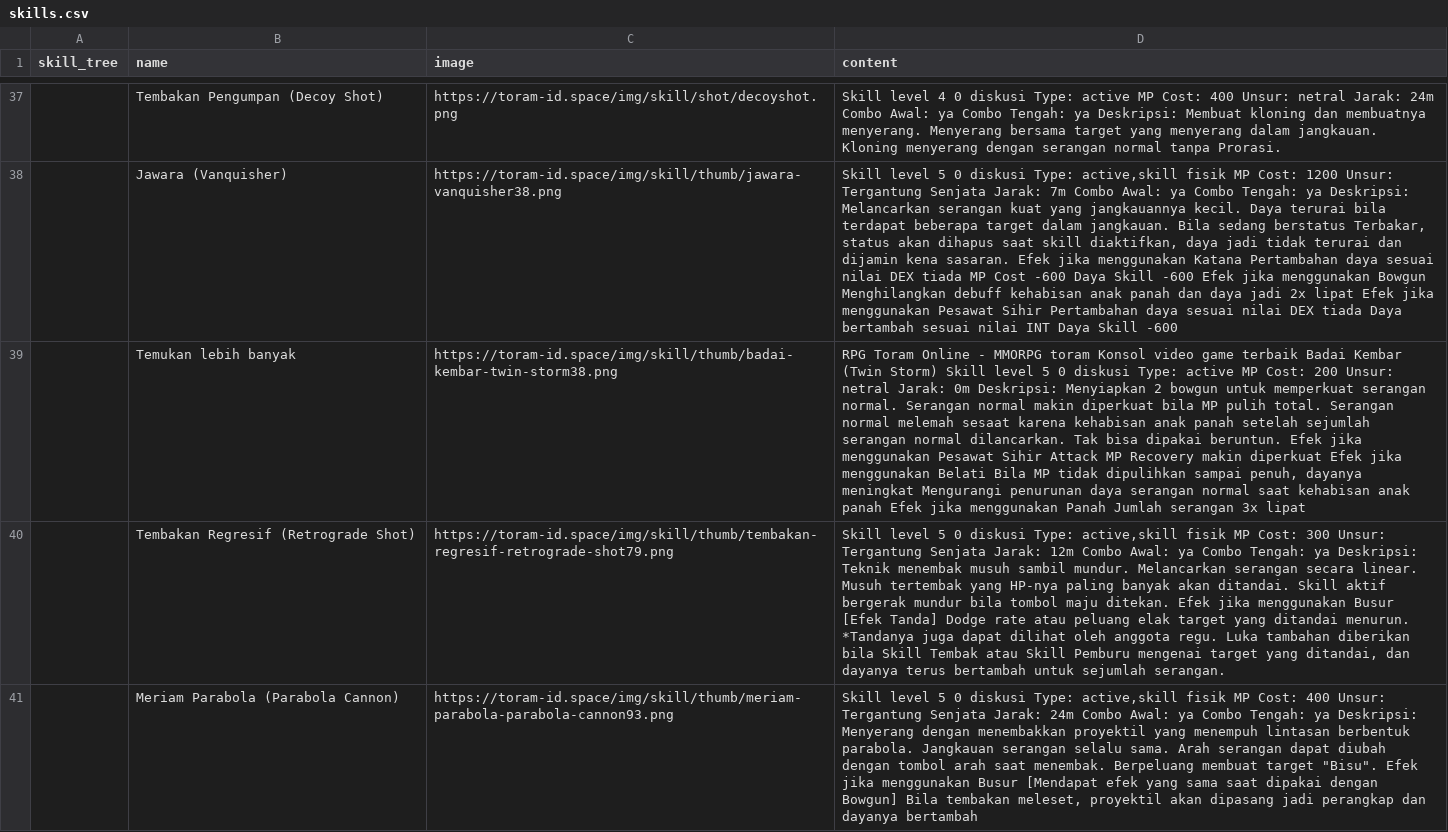
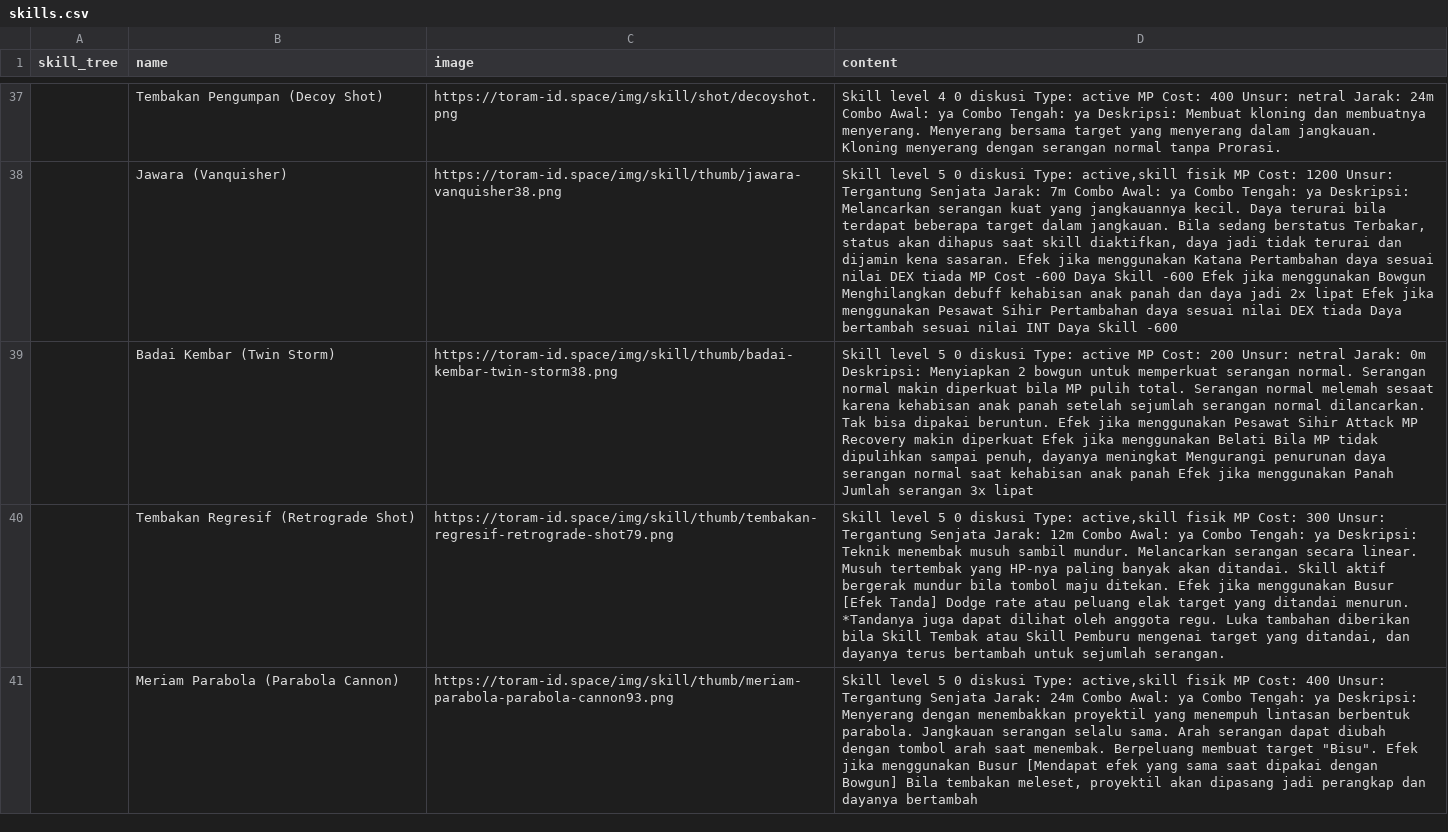
Before and after one commit to dimasyoga42/dataset, a CSV file: skills.csv, drawn as a sheet; only a part is shown, gaps mark what is left out; removed rows and columns are numbered as before the commit, all else as after; the diff covers the shown part only; the diff names each change by its address in the sheet, - before the commit and + after, or states it on an @@ line.

```diff
--- a/skills.csv
+++ b/skills.csv
-row 39:  | Temukan lebih banyak | https://toram-id.space/img/skill/thumb/badai-kembar-twin-storm38.png | RPG Toram Online - MMORPG toram Konsol video game terbaik Badai Kembar (Twin Storm) Skill level 5 0 diskusi Type: active MP Cost: 200 Unsur: netral Jarak: 0m Deskripsi: Menyiapkan 2 bowgun untuk memperkuat serangan normal. Serangan normal makin diperkuat bila MP pulih total. Serangan normal melemah sesaat karena kehabisan anak panah setelah sejumlah serangan normal dilancarkan. Tak bisa dipakai beruntun. Efek jika menggunakan Pesawat Sihir Attack MP Recovery makin diperkuat Efek jika menggunakan Belati Bila MP tidak dipulihkan sampai penuh, dayanya meningkat Mengurangi penurunan daya serangan normal saat kehabisan anak panah Efek jika menggunakan Panah Jumlah serangan 3x lipat
+row 39:  | Badai Kembar (Twin Storm) | https://toram-id.space/img/skill/thumb/badai-kembar-twin-storm38.png | Skill level 5 0 diskusi Type: active MP Cost: 200 Unsur: netral Jarak: 0m Deskripsi: Menyiapkan 2 bowgun untuk memperkuat serangan normal. Serangan normal makin diperkuat bila MP pulih total. Serangan normal melemah sesaat karena kehabisan anak panah setelah sejumlah serangan normal dilancarkan. Tak bisa dipakai beruntun. Efek jika menggunakan Pesawat Sihir Attack MP Recovery makin diperkuat Efek jika menggunakan Belati Bila MP tidak dipulihkan sampai penuh, dayanya meningkat Mengurangi penurunan daya serangan normal saat kehabisan anak panah Efek jika menggunakan Panah Jumlah serangan 3x lipat
```
Also changed, not shown: 8 added rows, 6 removed rows and 55 edited cells elsewhere in this file, 1 other file.
